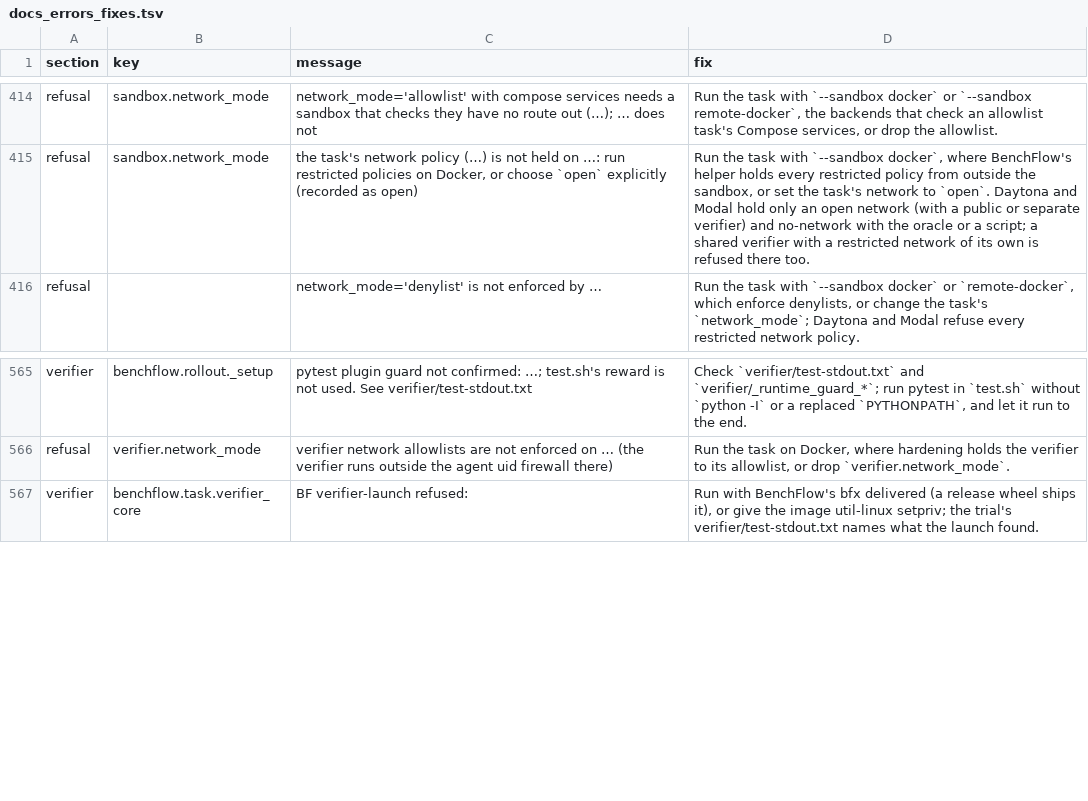
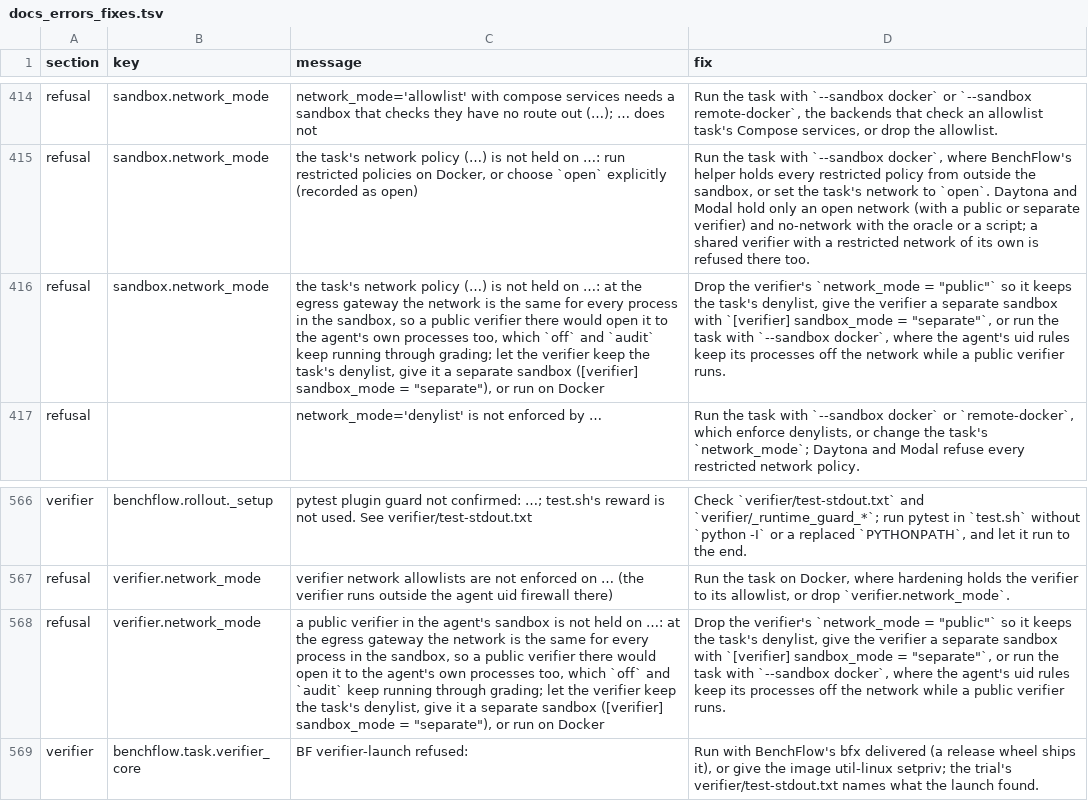
Before and after one commit to benchflow-ai/benchflow, a TSV file: tools/docs_errors_fixes.tsv, drawn as a sheet; only a part is shown, gaps mark what is left out; the diff names each change by its address in the sheet, - before the commit and + after, or states it on an @@ line.

Commit message:
fix(modal): refuse a public verifier in the agent's sandbox at the egress gateway
At the egress gateway the phase is every process's. A task's
`[verifier] network_mode = "public"` in the agent's sandbox moved the
rollout to `open` before test.sh, and under `--integrity audit` (the
default) and `off` the sandbox user's processes keep running through
grading. So a process the agent left behind reached the open proxy:
it could fetch a host the task blocks and write the answer into the
workspace before test.sh read it. On Docker the agent's uid rules
stay in, and the same process has no network.

The plan gate and Modal's capability table now refuse that shape when
the gateway holds the sandbox, with what to do instead. The verifier
arm refuses it too and leaves the rollout in `deny`. A separate
verifier sandbox, which holds no process of the agent's, still runs a
public network as `open`. docs/scale/modal.md, the CHANGELOG entry
and the error index say so.

```diff
--- a/tools/docs_errors_fixes.tsv
+++ b/tools/docs_errors_fixes.tsv
+row 416: refusal | sandbox.network_mode | the task's network policy (…) is not held on …: at the egress gateway the network is the same for every process in the sandbox, so a public verifier there would open it to the agent's own processes too, which `off` and `audit` keep running through grading; let the verifier keep the task's denylist, give it a separate sandbox ([verifier] sandbox_mode = "separate"), or run on Docker | Drop the verifier's `network_mode = "public"` so it keeps the task's denylist, give the verifier a separate sandbox with `[verifier] sandbox_mode = "separate"`, or run the task with `--sandbox docker`, where the agent's uid rules keep its processes off the network while a public verifier runs.
+row 568: refusal | verifier.network_mode | a public verifier in the agent's sandbox is not held on …: at the egress gateway the network is the same for every process in the sandbox, so a public verifier there would open it to the agent's own processes too, which `off` and `audit` keep running through grading; let the verifier keep the task's denylist, give it a separate sandbox ([verifier] sandbox_mode = "separate"), or run on Docker | Drop the verifier's `network_mode = "public"` so it keeps the task's denylist, give the verifier a separate sandbox with `[verifier] sandbox_mode = "separate"`, or run the task with `--sandbox docker`, where the agent's uid rules keep its processes off the network while a public verifier runs.
```
Also changed, not shown: 9 other files.
